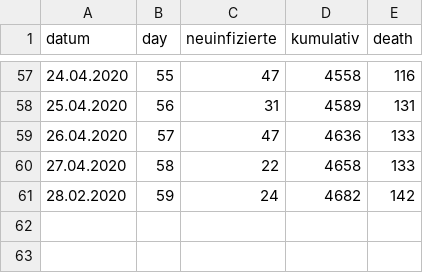
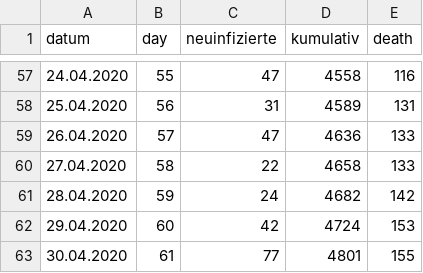
Before and after one commit to tobiaswildezahn/COVID-19-Modeling-v1, a CSV file: data/FWHH_COVID19_Pat.csv, drawn as a sheet; only a part is shown, gaps mark what is left out.

Commit message:
Update FWHH_COVID19_Pat.csv

```diff
--- a/data/FWHH_COVID19_Pat.csv
+++ b/data/FWHH_COVID19_Pat.csv
@@ -60,2 +60,4 @@
 27.04.2020;58;22;4658;133
-28.02.2020;59;24;4682;142
+28.04.2020;59;24;4682;142
+29.04.2020;60;42;4724;153
+30.04.2020;61;77;4801;155
```
